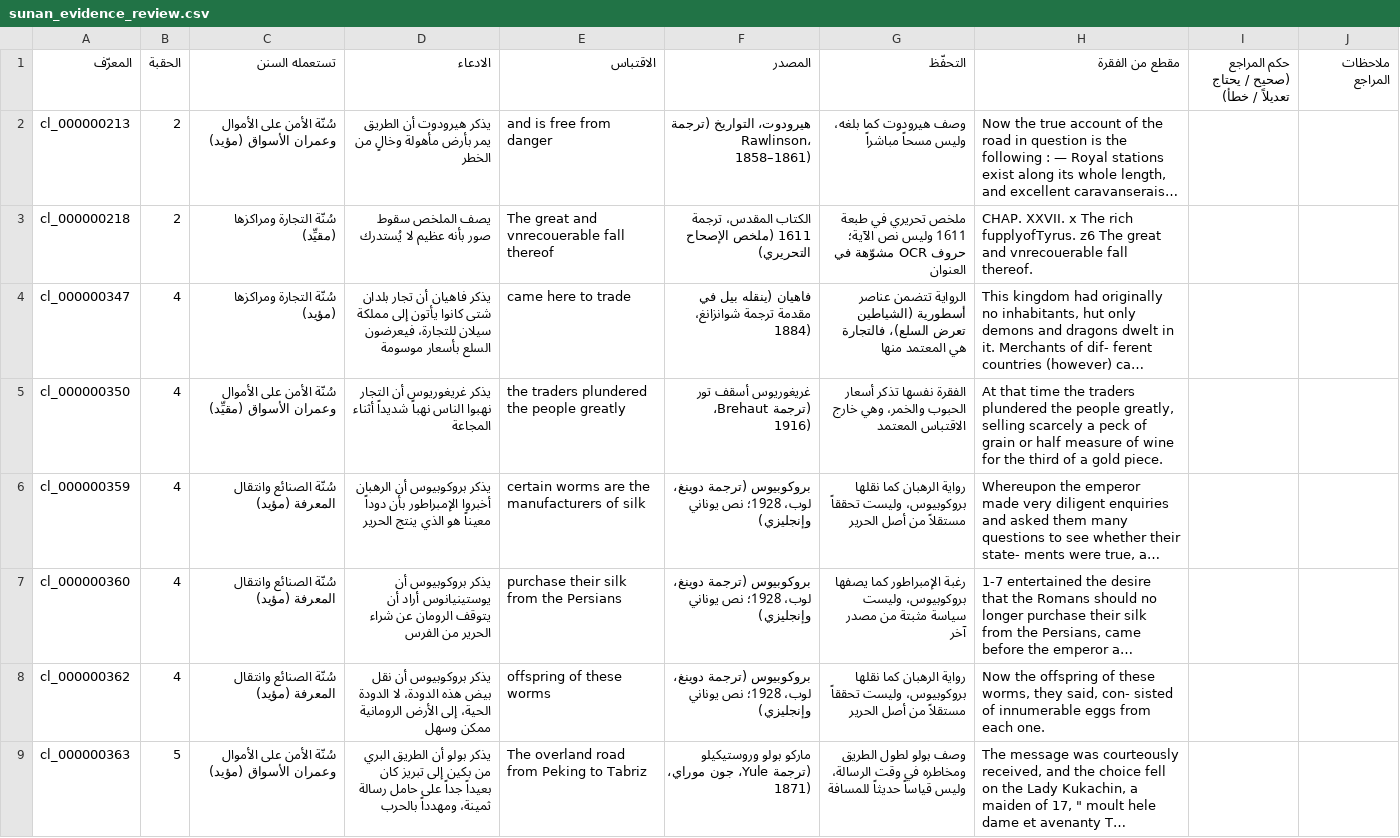
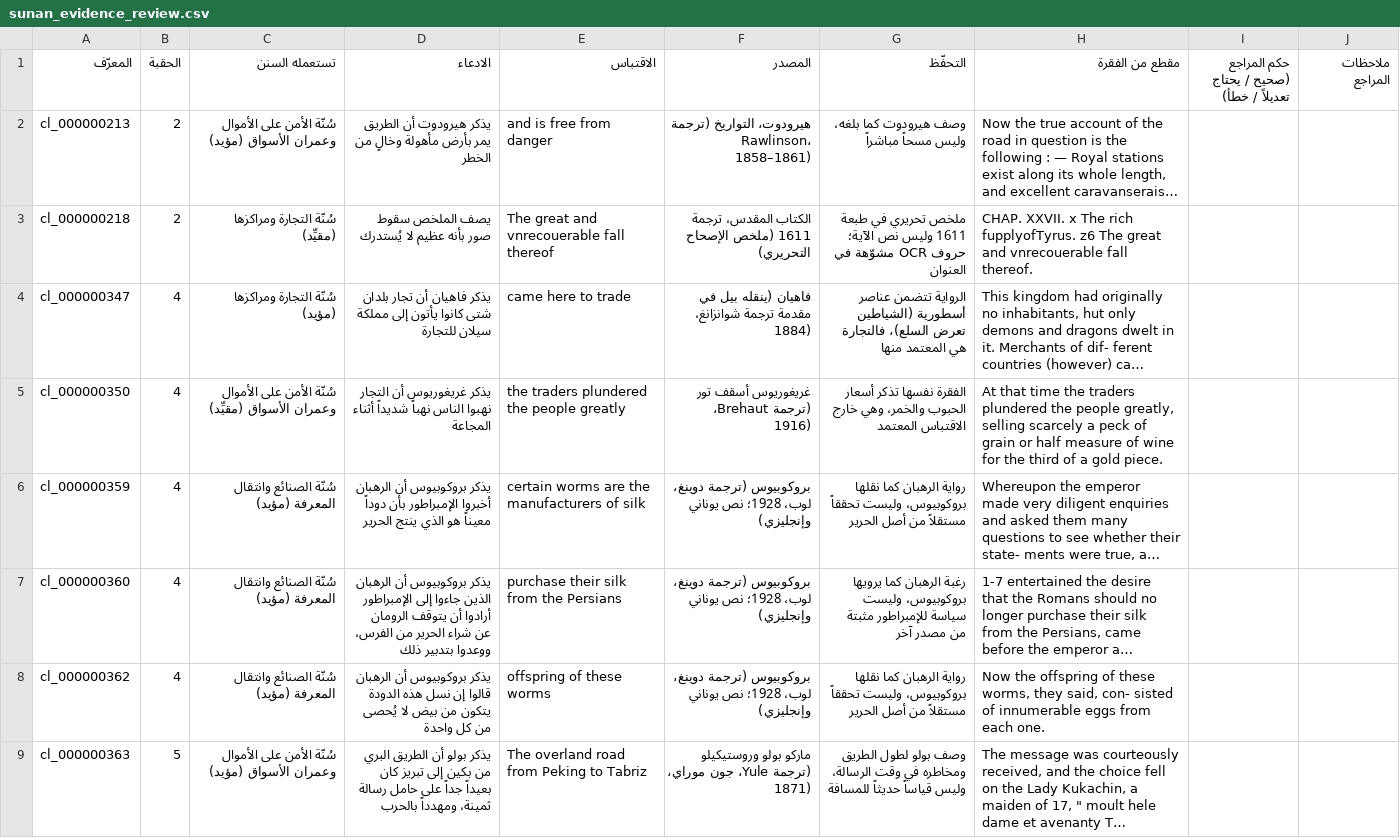
Before and after one commit to aabdulladel-bot/al-atlas-al-shamil, a CSV file: review/sunan_evidence_review.csv, drawn as a sheet; only a part is shown; long unchanged cells end in …; the diff covers the shown part only; the diff names each change by its address in the sheet, - before the commit and + after, or states it on an @@ line.

```diff
--- a/review/sunan_evidence_review.csv
+++ b/review/sunan_evidence_review.csv
-D4 (الادعاء): …مملكة سيلان للتجارة، فيعرضون السلع بأسعار موسومة
+D4 (الادعاء): …مملكة سيلان للتجارة
-D7 (الادعاء): …بروكوبيوس أن يوستينيانوس أراد أن يتوقف الرومان عن شراء الحرير من الفرس
+D7 (الادعاء): …بروكوبيوس أن الرهبان الذين جاءوا إلى الإمبراطور أرادوا أن يتوقف الرومان عن شراء الحرير من الفرس، ووعدوا بتدبير ذلك
-G7 (التحفّظ): رغبة الإمبراطور كما يصفها بروكوبيوس، وليست سياسة مثبتة من…
+G7 (التحفّظ): رغبة الرهبان كما يرويها بروكوبيوس، وليست سياسة للإمبراطور مثبتة من…
-D8 (الادعاء): …بروكوبيوس أن نقل بيض هذه الدودة، لا الدودة الحية، إلى الأرض الرومانية ممكن وسهل
+D8 (الادعاء): …بروكوبيوس أن الرهبان قالوا إن نسل هذه الدودة يتكون من بيض لا يُحصى من كل واحدة
```
Also changed, not shown: 7 edited cells elsewhere in this file, 12 other files.
